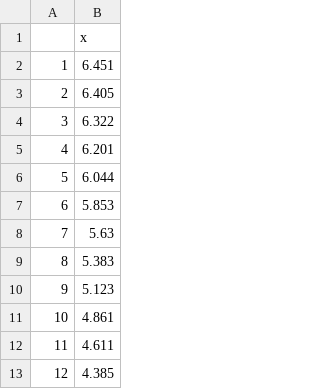
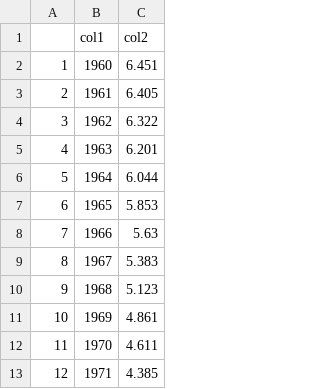
Before and after one commit to SUSA-org/SUSA-web-app, a CSV file: costarica.csv, drawn as a sheet; only a part is shown; addresses are those after the commit; the diff names each change by its address in the sheet, - before the commit and + after, or states it on an @@ line.

Commit message:
updated costaricacsv

```diff
--- a/costarica.csv
+++ b/costarica.csv
+column B (col1), rows 2-13: 1960 | 1961 | 1962 | 1963 | 1964 | 1965 | 1966 | 1967 | 1968 | 1969 | 1970 | 1971
-C1: x
+C1: col2
```
Also changed, not shown: 1 other file.
